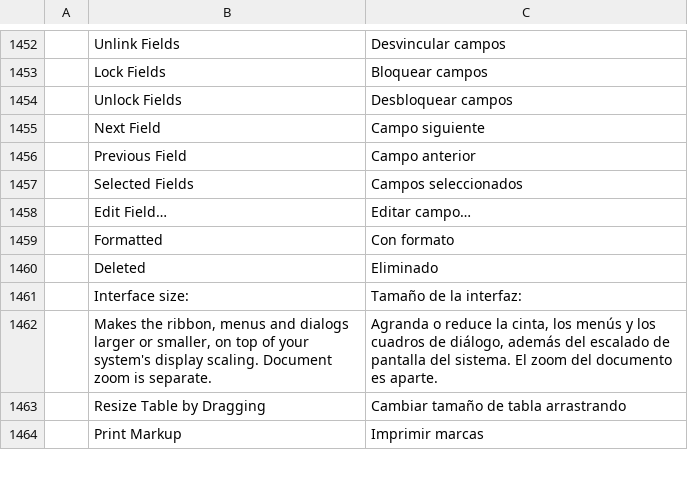
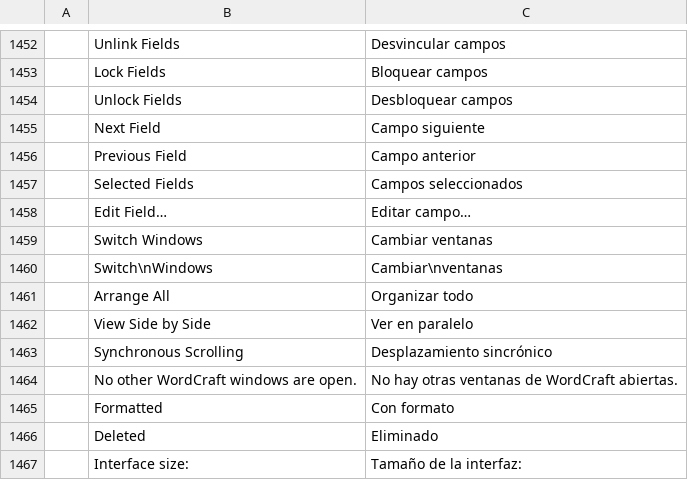
Before and after one commit to tpawley2001/wordcraft, a TSV file: crates/ui-egui/src/i18n/es.tsv, drawn as a sheet; only a part is shown, gaps mark what is left out; the shorter side is filled out with more unchanged rows; the diff names each change by its address in the sheet, - before the commit and + after, or states it on an @@ line.

```diff
--- a/crates/ui-egui/src/i18n/es.tsv
+++ b/crates/ui-egui/src/i18n/es.tsv
+row 1459:  | Switch Windows | Cambiar ventanas
+row 1460:  | Switch\nWindows | Cambiar\nventanas
+row 1461:  | Arrange All | Organizar todo
+row 1462:  | View Side by Side | Ver en paralelo
+row 1463:  | Synchronous Scrolling | Desplazamiento sincrónico
+row 1464:  | No other WordCraft windows are open. | No hay otras ventanas de WordCraft abiertas.
```
Also changed, not shown: crates/ui-egui/src/i18n/ja.tsv, crates/ui-egui/src/i18n/ru.tsv, 26 other files.
